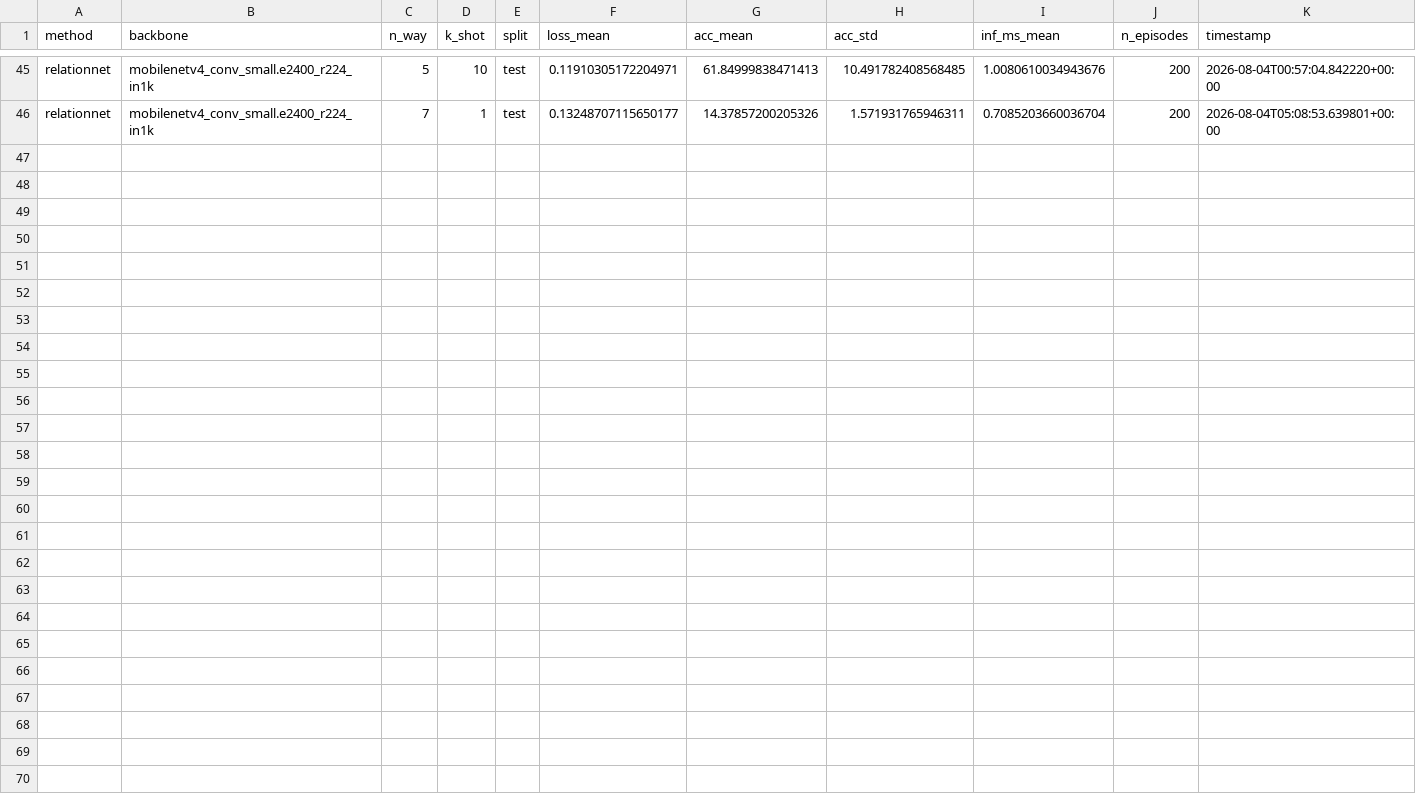
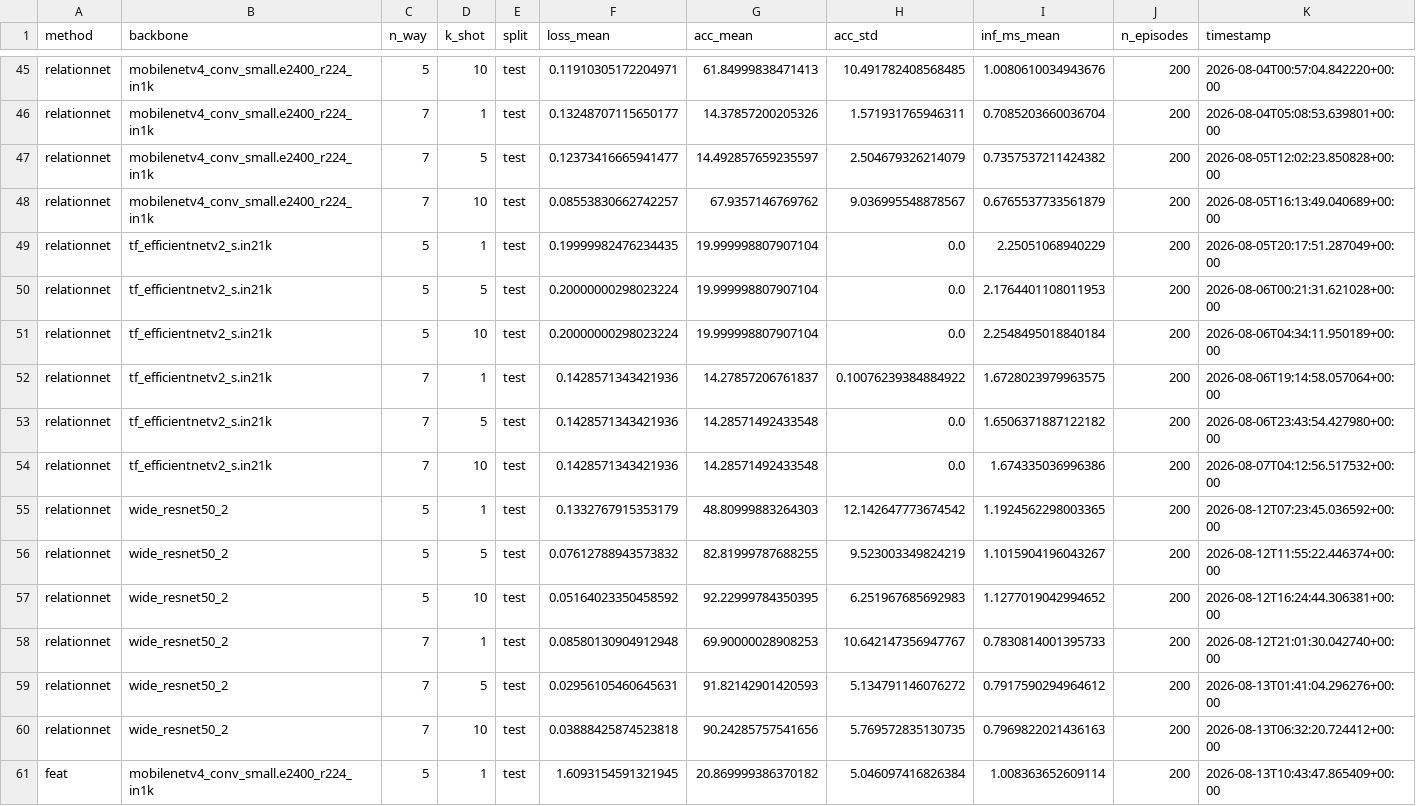
Before and after one commit to SoumiK-777/Personalized-Few-Shot-Hand-Gesture-Recognition, a CSV file: output/results/all_results.csv, drawn as a sheet; only a part is shown, gaps mark what is left out.

```diff
--- a/output/results/all_results.csv
+++ b/output/results/all_results.csv
@@ -46 +46,16 @@ relationnet,mobilenetv4_conv_small.e2400_r224_in1k,5,10,test,0.11910305172204971
 relationnet,mobilenetv4_conv_small.e2400_r224_in1k,7,1,test,0.13248707115650177,14.37857200205326,1.571931765946311,0.7085203660036704,200,2026-08-04T05:08:53.639801+00:00
+relationnet,mobilenetv4_conv_small.e2400_r224_in1k,7,5,test,0.12373416665941477,14.492857659235597,2.504679326214079,0.7357537211424382,200,2026-08-05T12:02:23.850828+00:00
+relationnet,mobilenetv4_conv_small.e2400_r224_in1k,7,10,test,0.08553830662742257,67.9357146769762,9.036995548878567,0.6765537733561879,200,2026-08-05T16:13:49.040689+00:00
+relationnet,tf_efficientnetv2_s.in21k,5,1,test,0.19999982476234435,19.999998807907104,0.0,2.25051068940229,200,2026-08-05T20:17:51.287049+00:00
+relationnet,tf_efficientnetv2_s.in21k,5,5,test,0.20000000298023224,19.999998807907104,0.0,2.1764401108011953,200,2026-08-06T00:21:31.621028+00:00
+relationnet,tf_efficientnetv2_s.in21k,5,10,test,0.20000000298023224,19.999998807907104,0.0,2.2548495018840184,200,2026-08-06T04:34:11.950189+00:00
+relationnet,tf_efficientnetv2_s.in21k,7,1,test,0.1428571343421936,14.27857206761837,0.10076239384884922,1.6728023979963575,200,2026-08-06T19:14:58.057064+00:00
+relationnet,tf_efficientnetv2_s.in21k,7,5,test,0.1428571343421936,14.28571492433548,0.0,1.6506371887122182,200,2026-08-06T23:43:54.427980+00:00
+relationnet,tf_efficientnetv2_s.in21k,7,10,test,0.1428571343421936,14.28571492433548,0.0,1.674335036996386,200,2026-08-07T04:12:56.517532+00:00
+relationnet,wide_resnet50_2,5,1,test,0.1332767915353179,48.80999883264303,12.142647773674542,1.1924562298003365,200,2026-08-12T07:23:45.036592+00:00
+relationnet,wide_resnet50_2,5,5,test,0.07612788943573832,82.81999787688255,9.523003349824219,1.1015904196043267,200,2026-08-12T11:55:22.446374+00:00
+relationnet,wide_resnet50_2,5,10,test,0.05164023350458592,92.22999784350395,6.251967685692983,1.1277019042994652,200,2026-08-12T16:24:44.306381+00:00
+relationnet,wide_resnet50_2,7,1,test,0.08580130904912948,69.90000028908253,10.642147356947767,0.7830814001395733,200,2026-08-12T21:01:30.042740+00:00
+relationnet,wide_resnet50_2,7,5,test,0.02956105460645631,91.82142901420593,5.134791146076272,0.7917590294964612,200,2026-08-13T01:41:04.296276+00:00
+relationnet,wide_resnet50_2,7,10,test,0.03888425874523818,90.24285757541656,5.769572835130735,0.7969822021436163,200,2026-08-13T06:32:20.724412+00:00
+feat,mobilenetv4_conv_small.e2400_r224_in1k,5,1,test,1.6093154591321945,20.869999386370182,5.046097416826384,1.008363652609114,200,2026-08-13T10:43:47.865409+00:00
```
Also changed, not shown: 16 other files.
